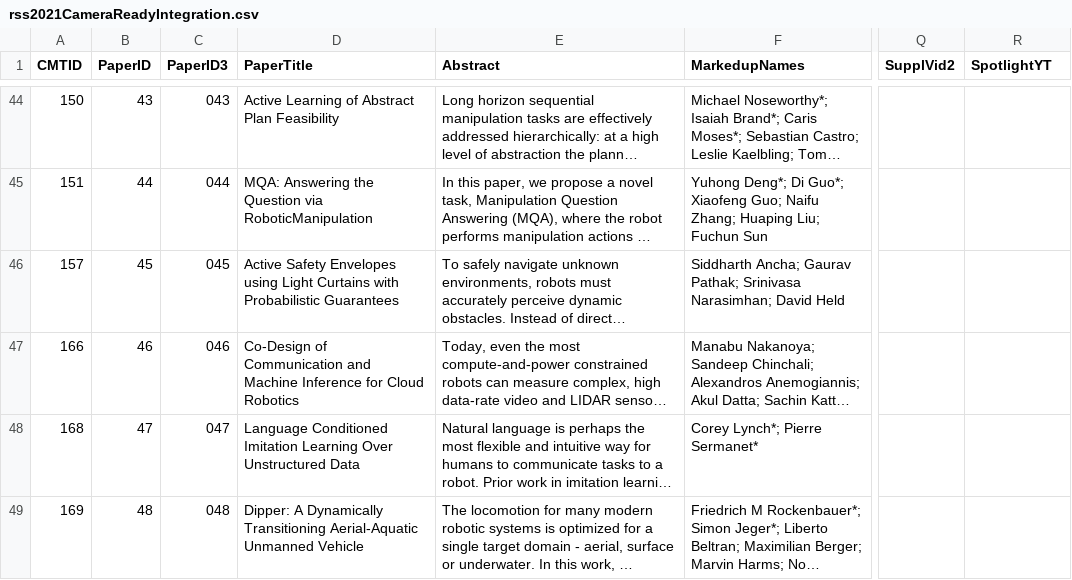
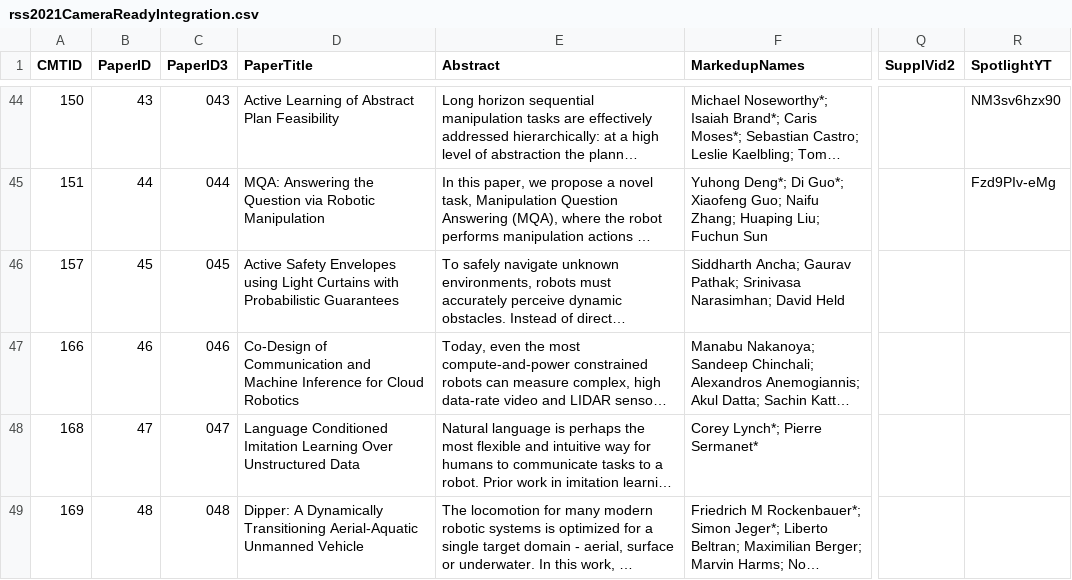
Before and after one commit to rss2023/web-prod, a CSV file: _data/rss2021CameraReadyIntegration.csv, drawn as a sheet; only a part is shown, gaps mark what is left out; long unchanged cells end in …; the diff covers the shown part only; the diff names each change by its address in the sheet, - before the commit and + after, or states it on an @@ line.

Commit message:
Spacing glitch in paper 44

```diff
--- a/_data/rss2021CameraReadyIntegration.csv
+++ b/_data/rss2021CameraReadyIntegration.csv
-R44 (SpotlightYT): (empty)
+R44 (SpotlightYT): NM3sv6hzx90
-D45 (PaperTitle): …Question via RoboticManipulation
+D45 (PaperTitle): …Question via Robotic Manipulation
-R45 (SpotlightYT): (empty)
+R45 (SpotlightYT): Fzd9PIv-eMg
```
Also changed, not shown: 27 edited cells elsewhere in this file, 1 other file.
